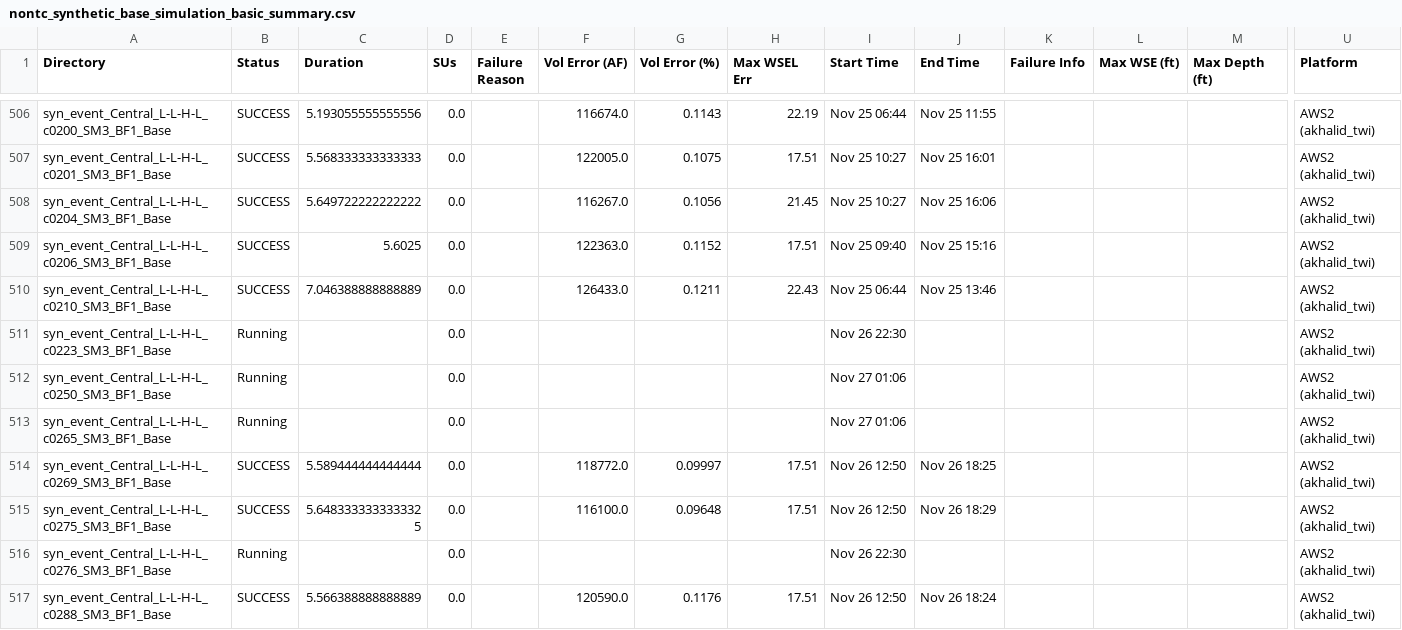
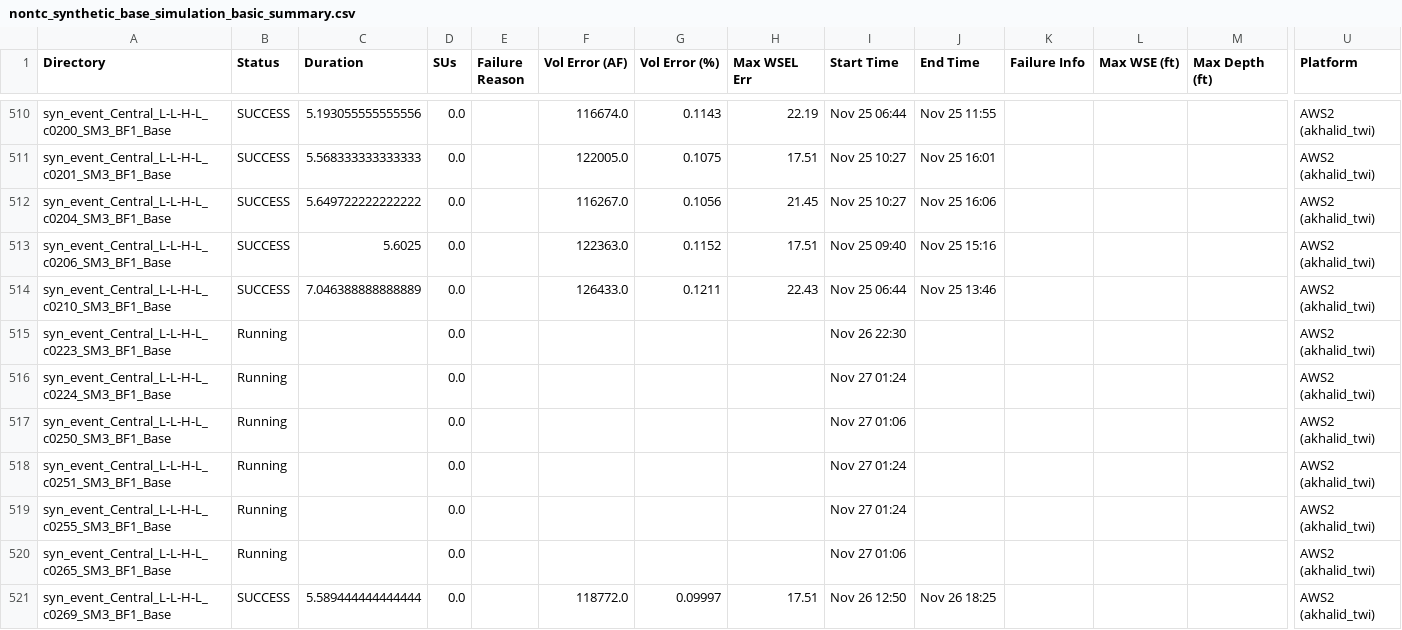
Before and after one commit to akhalid-twi/LWI-production, a CSV file: assets/aws2/nontc_synthetic_base_simulation_basic_summary.csv, drawn as a sheet; only a part is shown, gaps mark what is left out; the shorter side is filled out with more unchanged rows; rows hold the shown columns only; the diff covers the shown part only; the diff names each change by its address in the sheet, - before the commit and + after, or states it on an @@ line.

```diff
--- a/assets/aws2/nontc_synthetic_base_simulation_basic_summary.csv
+++ b/assets/aws2/nontc_synthetic_base_simulation_basic_summary.csv
+row 516: syn_event_Central_L-L-H-L_c0224_SM3_BF1_Base | Running |  | 0.0 |  |  |  |  | Nov 27 01:24 |  |  |  |  | AWS2 (akhalid_twi)
+row 518: syn_event_Central_L-L-H-L_c0251_SM3_BF1_Base | Running |  | 0.0 |  |  |  |  | Nov 27 01:24 |  |  |  |  | AWS2 (akhalid_twi)
+row 519: syn_event_Central_L-L-H-L_c0255_SM3_BF1_Base | Running |  | 0.0 |  |  |  |  | Nov 27 01:24 |  |  |  |  | AWS2 (akhalid_twi)
```
Also changed, not shown: 9 added rows, 3 removed rows and 81 edited cells elsewhere in this file, assets/aws2/nontc_synthetic_base_simulation_progress.csv, 1 other file.
